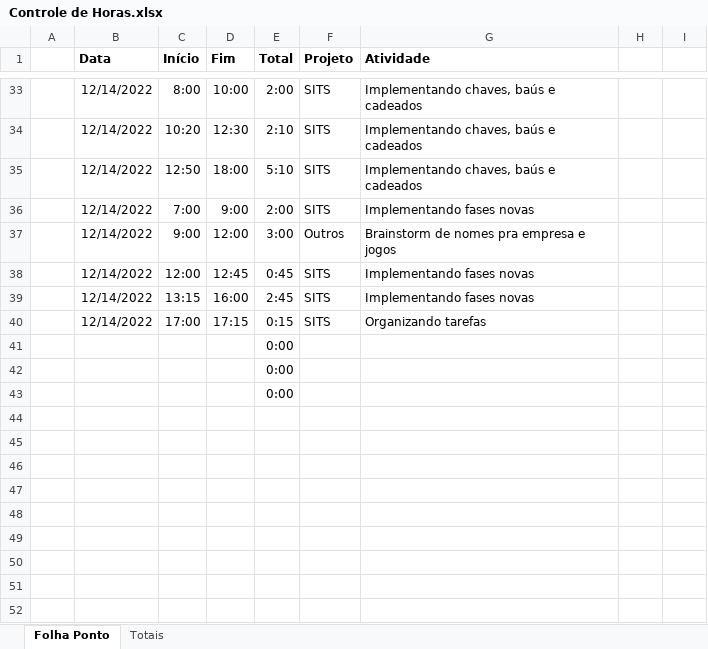
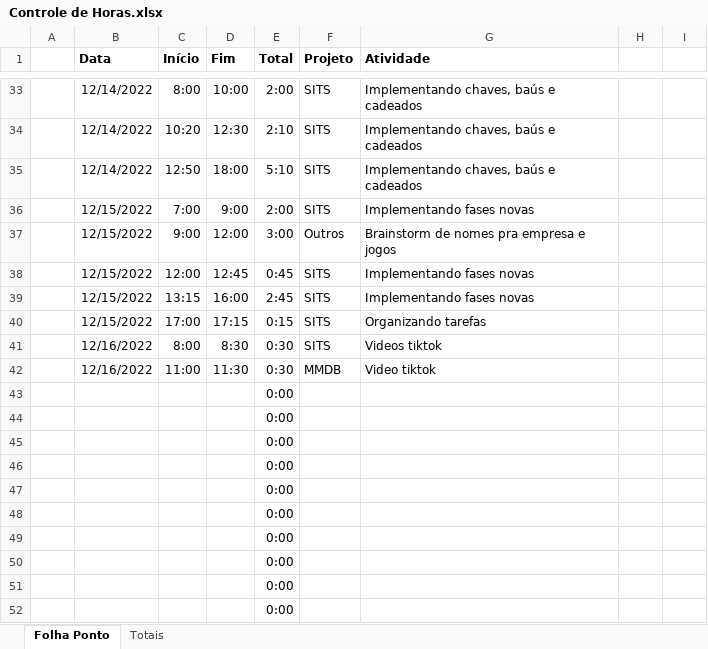
Before and after one commit to JulioMaass/StuckInTheSewers, an Excel workbook: Controle de Horas.xlsx, sheet Folha Ponto, drawn as a sheet; only a part is shown, gaps mark what is left out; values as stored, in another font and other column widths than the file's, no borders; table styles not drawn; the diff names each change by its address in the sheet, - before the commit and + after, or states it on an @@ line.

Commit message:
Controle de horas

```diff
--- a/Controle de Horas.xlsx (sheet Folha Ponto)
+++ b/Controle de Horas.xlsx (sheet Folha Ponto)
-B36:B40 (Data): 12/14/2022
+B36:B40 (Data): 12/15/2022
+row 41:  | 12/16/2022 | 8:00 | 8:30 | 0:30 | SITS | Videos tiktok
+row 42:  | 12/16/2022 | 11:00 | 11:30 | 0:30 | MMDB | Video tiktok
+row 43:  |  |  |  | 0:00
+row 44:  |  |  |  | 0:00
+row 45:  |  |  |  | 0:00
+row 46:  |  |  |  | 0:00
+row 47:  |  |  |  | 0:00
+row 48:  |  |  |  | 0:00
+row 49:  |  |  |  | 0:00
```
Also changed, not shown: sheet Totais.
